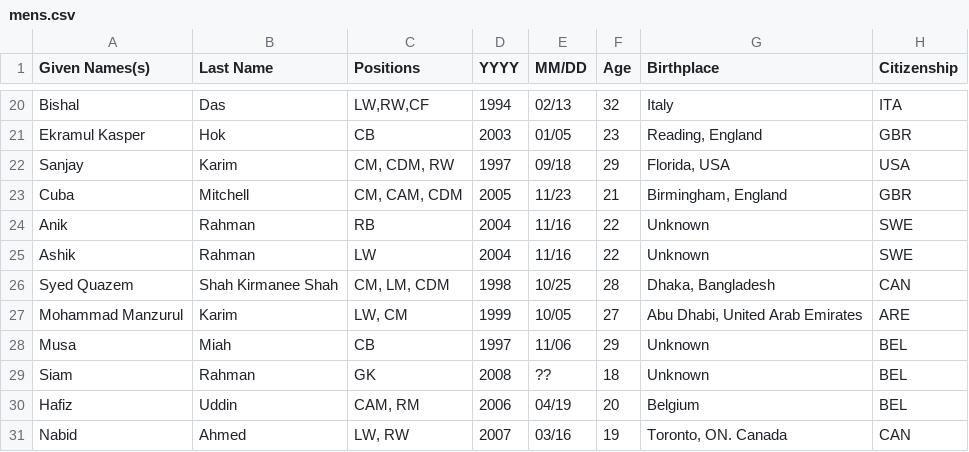
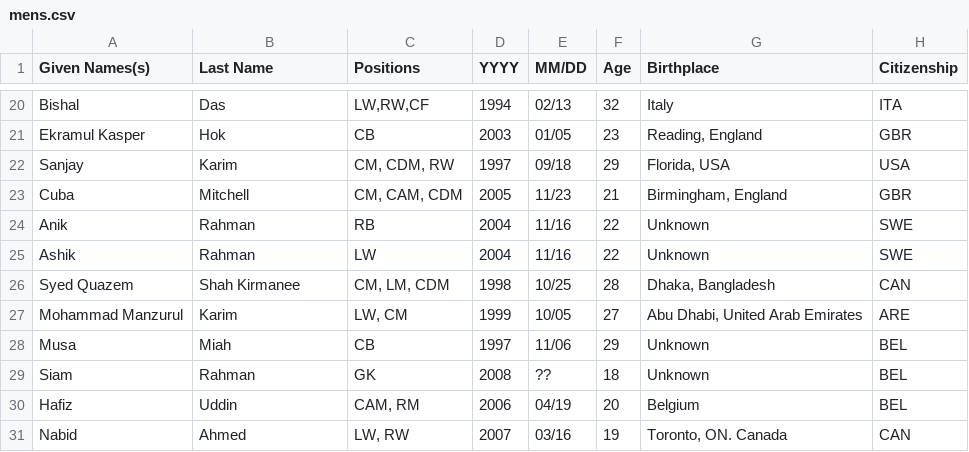
Before and after one commit to dr-shiffles/probashi-footballers, a CSV file: data/mens.csv, drawn as a sheet; only a part is shown, gaps mark what is left out; the diff names each change by its address in the sheet, - before the commit and + after, or states it on an @@ line.

Commit message:
Update mens.csv
Shah Kirmanee name correction

```diff
--- a/data/mens.csv
+++ b/data/mens.csv
-B26 (Last Name): Shah Kirmanee Shah
+B26 (Last Name): Shah Kirmanee
```
